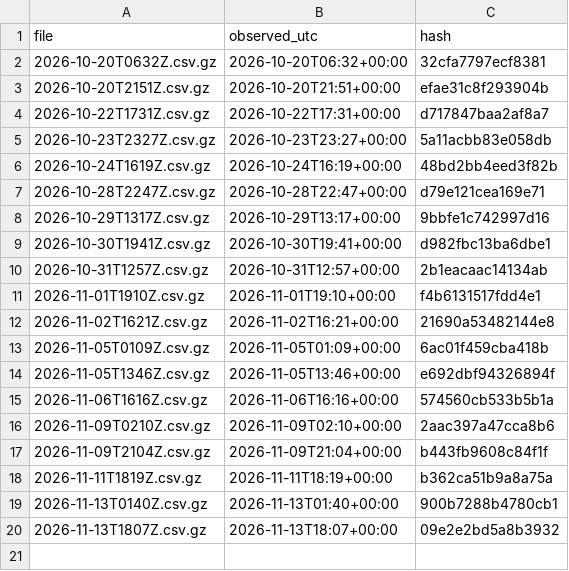
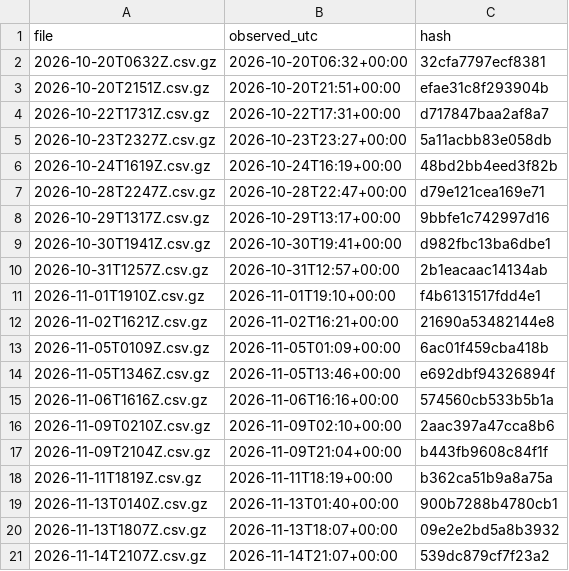
Before and after one commit to niksmdmarketing/NFLFutures, a CSV file: nba/rosters/index.csv, drawn as a sheet; the diff names each change by its address in the sheet, - before the commit and + after, or states it on an @@ line.

```diff
--- a/nba/rosters/index.csv
+++ b/nba/rosters/index.csv
+row 21: 2026-11-14T2107Z.csv.gz | 2026-11-14T21:07+00:00 | 539dc879cf7f23a2
```
Also changed, not shown: nba/2027/index.csv, nhl/2026/index.csv, 3 other files.
